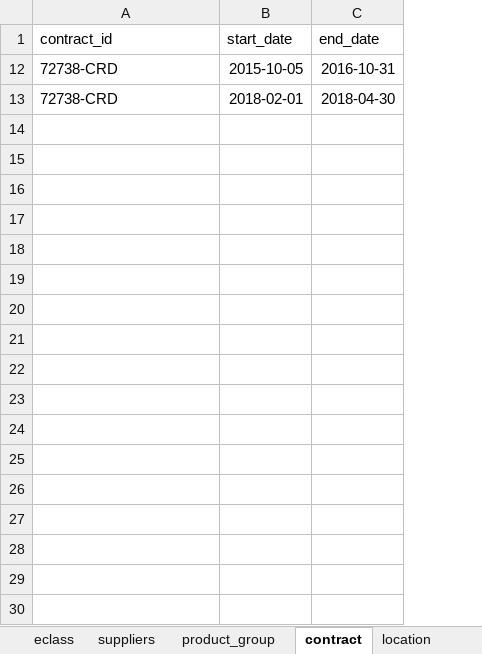
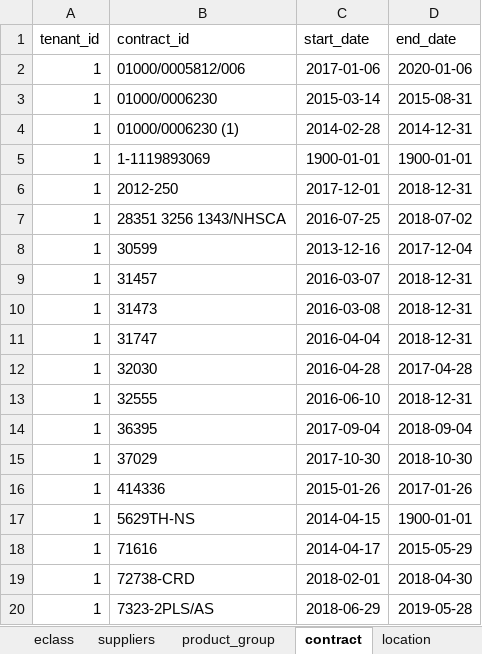
Before and after one commit to niravshah/unipro, an Excel workbook: server/sqlize/data/master.xlsx, sheet contract, drawn as a sheet; only a part is shown; values as stored, in another font and other column widths than the file's, no borders; removed rows and columns are numbered as before the commit, all else as after; the diff covers the shown part only; the diff names each change by its address in the sheet, - before the commit and + after, or states it on an @@ line.

```diff
--- a/server/sqlize/data/master.xlsx (sheet contract)
+++ b/server/sqlize/data/master.xlsx (sheet contract)
+column A (tenant_id), row 19: 1
-row 12: 72738-CRD | 2015-10-05 | 2016-10-31
+row 2: 1 | 01000/0005812/006 | 2017-01-06 | 2020-01-06
+row 3: 1 | 01000/0006230 | 2015-03-14 | 2015-08-31
+row 4: 1 | 01000/0006230 (1) | 2014-02-28 | 2014-12-31
+row 5: 1 | 1-1119893069 | 1900-01-01 | 1900-01-01
+row 6: 1 | 2012-250 | 2017-12-01 | 2018-12-31
+row 7: 1 | 28351 3256 1343/NHSCA | 2016-07-25 | 2018-07-02
+row 8: 1 | 30599 | 2013-12-16 | 2017-12-04
+row 9: 1 | 31457 | 2016-03-07 | 2018-12-31
+row 10: 1 | 31473 | 2016-03-08 | 2018-12-31
+row 11: 1 | 31747 | 2016-04-04 | 2018-12-31
+row 12: 1 | 32030 | 2016-04-28 | 2017-04-28
+row 13: 1 | 32555 | 2016-06-10 | 2018-12-31
+row 14: 1 | 36395 | 2017-09-04 | 2018-09-04
+row 15: 1 | 37029 | 2017-10-30 | 2018-10-30
+row 16: 1 | 414336 | 2015-01-26 | 2017-01-26
+row 17: 1 | 5629TH-NS | 2014-04-15 | 1900-01-01
+row 18: 1 | 71616 | 2014-04-17 | 2015-05-29
+row 20: 1 | 7323-2PLS/AS | 2018-06-29 | 2019-05-28
```
Also changed, not shown: 37 added rows elsewhere in this sheet, sheet product, sheet orders, sheet inventory, sheet location, sheet tax_code, sheet cost_centre, 3 more sheets, other sheet tabs, hidden cells, 21 other files.
